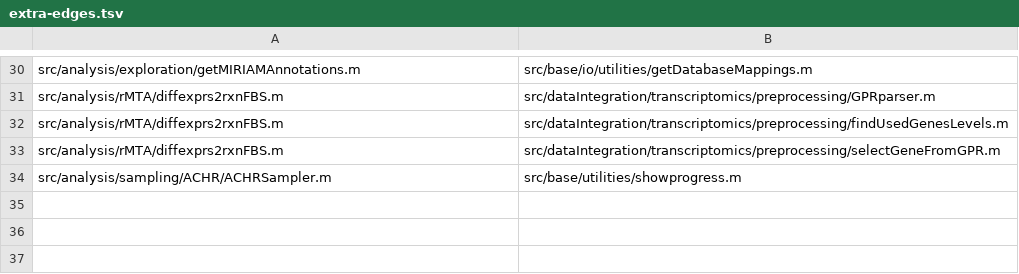
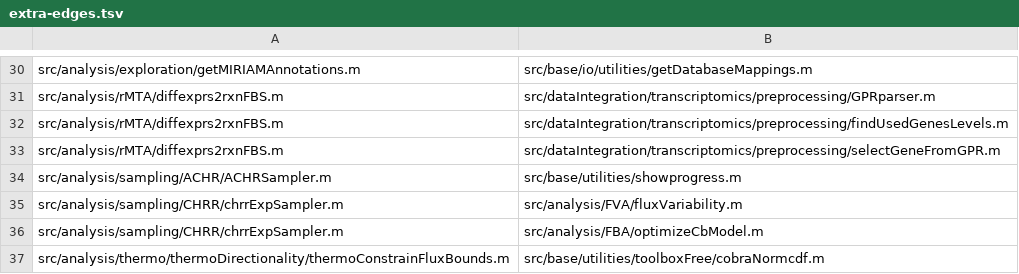
Before and after one commit to opencobra/cobratoolbox, a TSV file: specs/20261113-142115-test-backfill-tiers/inventory/extra-edges.tsv, drawn as a sheet; only a part is shown, gaps mark what is left out.

Commit message:
Back-fill wave 16: 30 Tier 2 thermo functions, 23 quarantined
7 functions tested; quarantined among others checkBalance (with one
missing formula only dE(1) is set to NaN; blocks checkMassChargeBalance
and its callers), transportReactionBool (origin/destination filter
contrary to its help), setCommonZeroStandardGibbsEnergyOfFormation and
thermodynamicAdjustmentToStoichiometry (call getCompartment with two
inputs), plotActivityCoefficients, singleMetaboliteThermoFigure and
directionalityChangeReport.

```diff
--- a/specs/20261113-142115-test-backfill-tiers/inventory/extra-edges.tsv
+++ b/specs/20261113-142115-test-backfill-tiers/inventory/extra-edges.tsv
@@ -34 +34,4 @@ src/analysis/rMTA/diffexprs2rxnFBS.m	src/dataIntegration/transcriptomics/preproc
 src/analysis/sampling/ACHR/ACHRSampler.m	src/base/utilities/showprogress.m
+src/analysis/sampling/CHRR/chrrExpSampler.m	src/analysis/FVA/fluxVariability.m
+src/analysis/sampling/CHRR/chrrExpSampler.m	src/analysis/FBA/optimizeCbModel.m
+src/analysis/thermo/thermoDirectionality/thermoConstrainFluxBounds.m	src/base/utilities/toolboxFree/cobraNormcdf.m
```
Also changed, not shown: specs/20261113-142115-test-backfill-tiers/inventory/quarantine-seeds.tsv, 42 other files.
